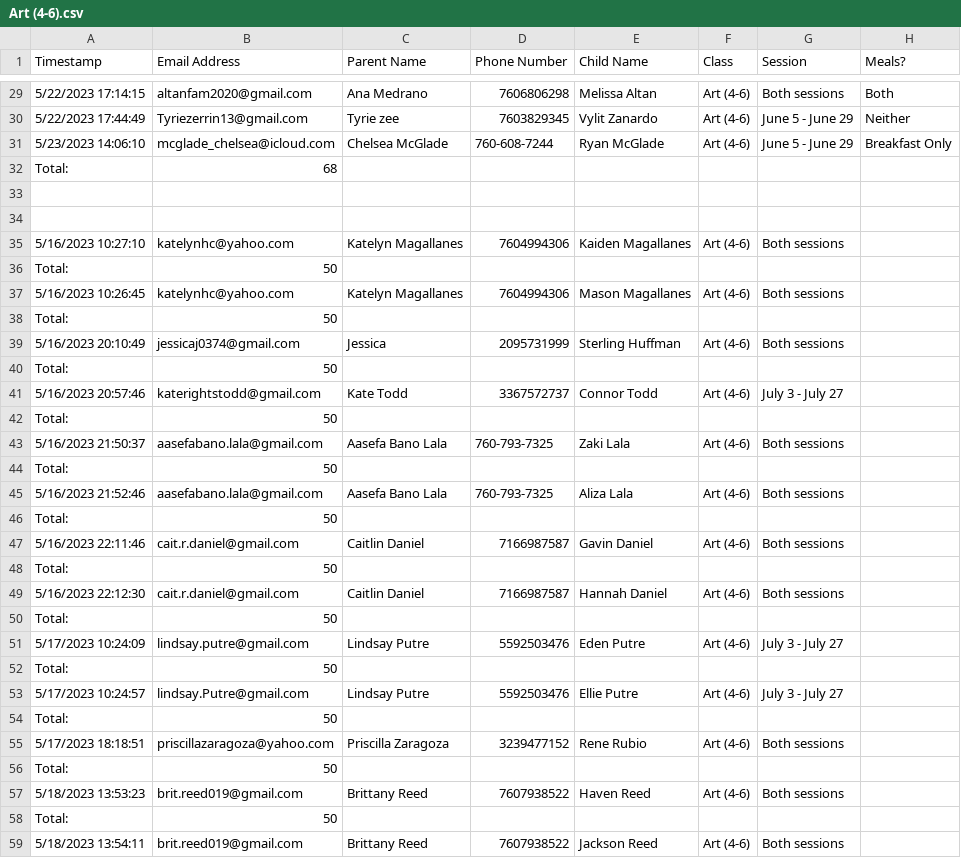
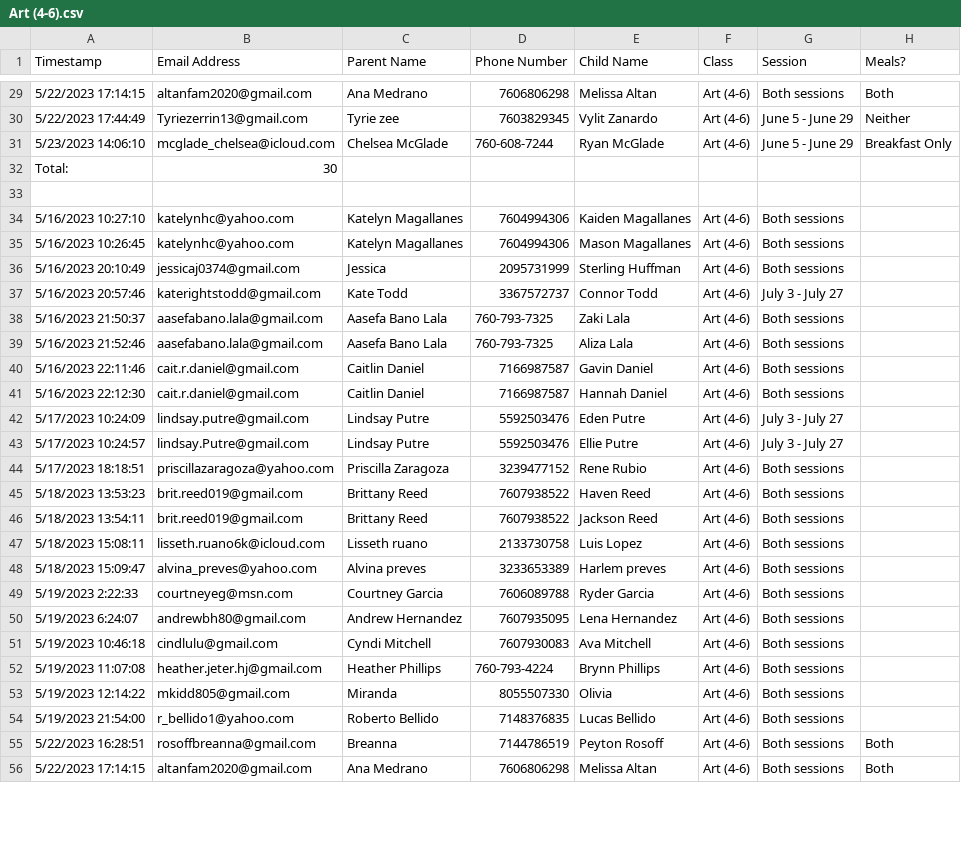
Before and after one commit to itrealms/Python, a CSV file: Projects/Summer Camp/Classes/Art (4-6).csv, drawn as a sheet; only a part is shown, gaps mark what is left out; the shorter side is filled out with more unchanged rows; the diff covers the shown part only.

```diff
--- a/Projects/Summer Camp/Classes/Art (4-6).csv
+++ b/Projects/Summer Camp/Classes/Art (4-6).csv
@@ -31,8 +31,5 @@ Timestamp,Email Address,Parent Name,Phone Number,Child Name,Class,Session,Meals?
 5/23/2023 14:06:10,mcglade_chelsea@icloud.com,Chelsea McGlade,760-608-7244,Ryan McGlade,Art (4-6),June 5 - June 29,Breakfast Only
-Total: ,68,
-
+Total:,30
 
 5/16/2023 10:27:10,katelynhc@yahoo.com,Katelyn Magallanes,7604994306,Kaiden Magallanes,Art (4-6),Both sessions,
-Total: ,50,
 5/16/2023 10:26:45,katelynhc@yahoo.com,Katelyn Magallanes,7604994306,Mason Magallanes,Art (4-6),Both sessions,
-Total: ,50,
@@ -40,15 +37,7 @@ Total: ,50,
-Total: ,50,
 5/16/2023 20:57:46,katerightstodd@gmail.com,Kate Todd,3367572737,Connor Todd,Art (4-6),July 3 - July 27,
-Total: ,50,
 5/16/2023 21:50:37,aasefabano.lala@gmail.com,Aasefa Bano Lala,760-793-7325 ,Zaki Lala,Art (4-6),Both sessions,
-Total: ,50,
 5/16/2023 21:52:46,aasefabano.lala@gmail.com,Aasefa Bano Lala,760-793-7325 ,Aliza Lala,Art (4-6),Both sessions,
-Total: ,50,
 5/16/2023 22:11:46,cait.r.daniel@gmail.com,Caitlin Daniel,7166987587,Gavin Daniel,Art (4-6),Both sessions,
-Total: ,50,
 5/16/2023 22:12:30,cait.r.daniel@gmail.com,Caitlin Daniel,7166987587,Hannah Daniel,Art (4-6),Both sessions,
-Total: ,50,
 5/17/2023 10:24:09,lindsay.putre@gmail.com,Lindsay Putre,5592503476,Eden Putre,Art (4-6),July 3 - July 27,
-Total: ,50,
 5/17/2023 10:24:57,lindsay.Putre@gmail.com,Lindsay Putre,5592503476,Ellie Putre,Art (4-6),July 3 - July 27,
-Total: ,50,
@@ -56,4 +45,2 @@ Total: ,50,
-Total: ,50,
 5/18/2023 13:53:23,brit.reed019@gmail.com,Brittany Reed,7607938522,Haven Reed,Art (4-6),Both sessions,
-Total: ,50,
 5/18/2023 13:54:11,brit.reed019@gmail.com,Brittany Reed,7607938522,Jackson Reed,Art (4-6),Both sessions,
```
Also changed, not shown: 11 removed rows and 1 edited cell elsewhere in this file, Projects/Summer Camp/Classes/Art (7-11).csv, Projects/Summer Camp/Classes/Math & Science Club (5-8).csv, 18 other files.
